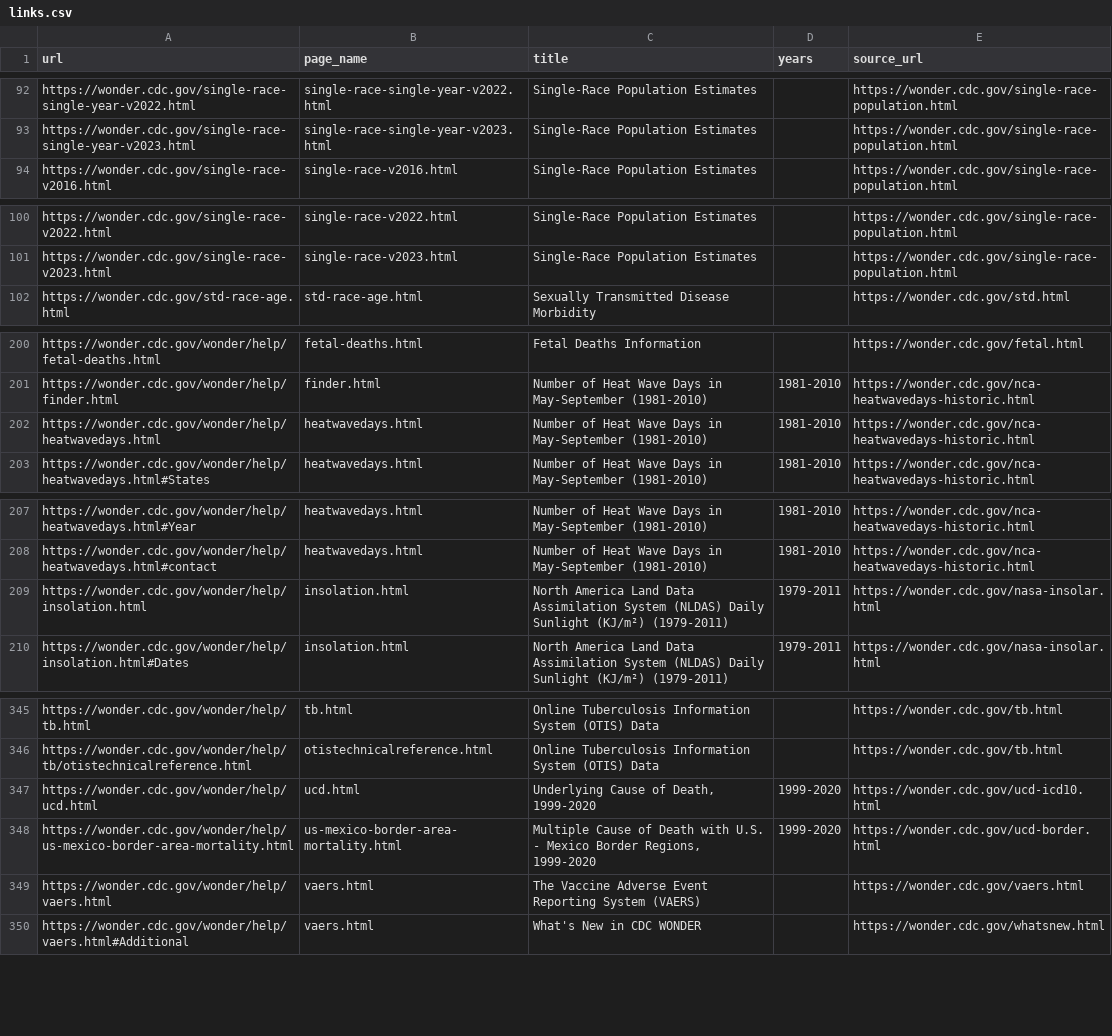
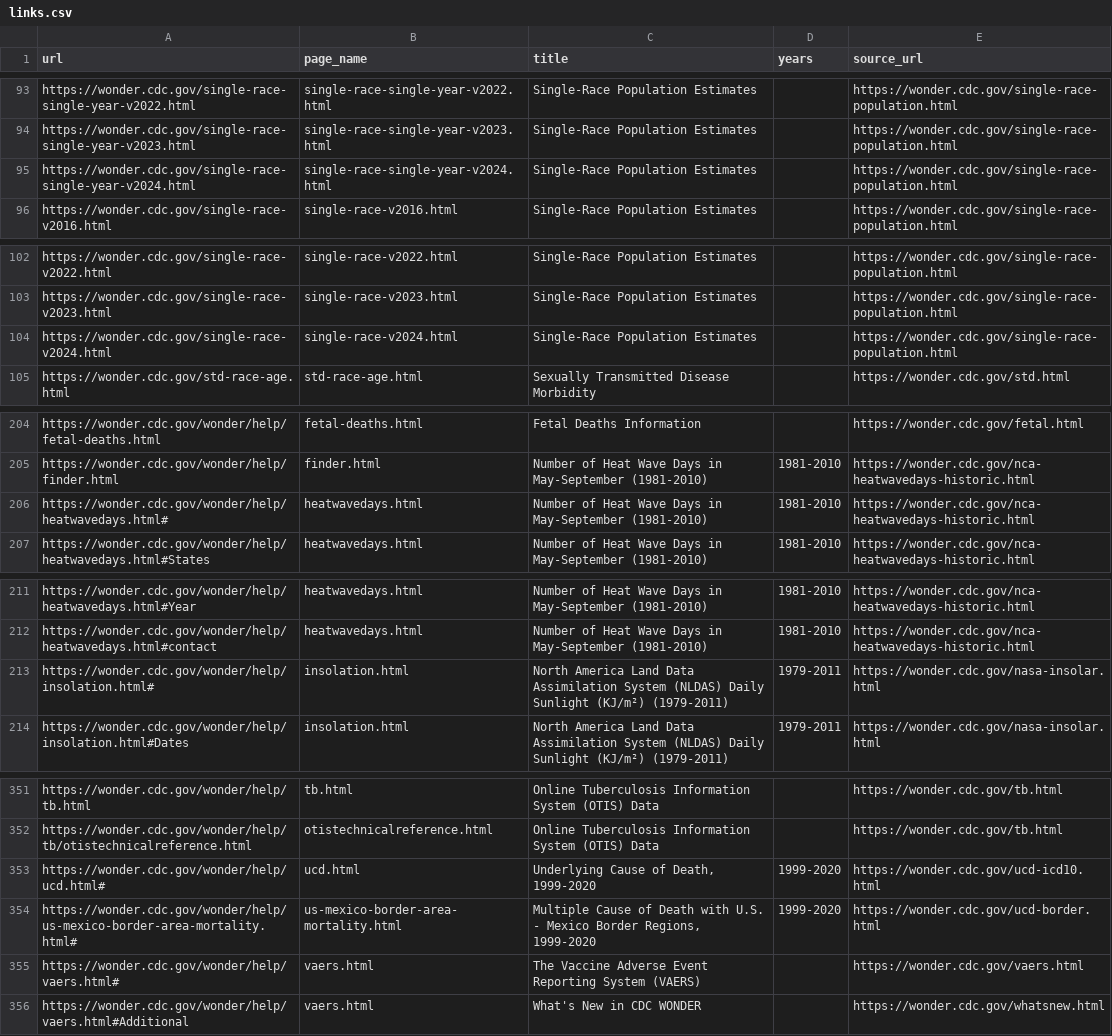
Before and after one commit to fartbagxp/health, a CSV file: data/raw/wonder/links.csv, drawn as a sheet; only a part is shown, gaps mark what is left out; the diff covers the shown part only.

```diff
--- a/data/raw/wonder/links.csv
+++ b/data/raw/wonder/links.csv
@@ -93,2 +94,3 @@ https://wonder.cdc.gov/single-race-single-year-v2022.html,single-race-single-yea
 https://wonder.cdc.gov/single-race-single-year-v2023.html,single-race-single-year-v2023.html,Single-Race Population Estimates,,https://wonder.cdc.gov/single-race-population.html
+https://wonder.cdc.gov/single-race-single-year-v2024.html,single-race-single-year-v2024.html,Single-Race Population Estimates,,https://wonder.cdc.gov/single-race-population.html
 https://wonder.cdc.gov/single-race-v2016.html,single-race-v2016.html,Single-Race Population Estimates,,https://wonder.cdc.gov/single-race-population.html
@@ -101,2 +103,3 @@ https://wonder.cdc.gov/single-race-v2022.html,single-race-v2022.html,Single-Race
 https://wonder.cdc.gov/single-race-v2023.html,single-race-v2023.html,Single-Race Population Estimates,,https://wonder.cdc.gov/single-race-population.html
+https://wonder.cdc.gov/single-race-v2024.html,single-race-v2024.html,Single-Race Population Estimates,,https://wonder.cdc.gov/single-race-population.html
 https://wonder.cdc.gov/std-race-age.html,std-race-age.html,Sexually Transmitted Disease Morbidity,,https://wonder.cdc.gov/std.html
@@ -201,3 +205,3 @@ https://wonder.cdc.gov/wonder/help/fetal-deaths.html,fetal-deaths.html,Fetal Dea
 https://wonder.cdc.gov/wonder/help/finder.html,finder.html,Number of Heat Wave Days in May-September (1981-2010),1981-2010,https://wonder.cdc.gov/nca-heatwavedays-historic.html
-https://wonder.cdc.gov/wonder/help/heatwavedays.html,heatwavedays.html,Number of Heat Wave Days in May-September (1981-2010),1981-2010,https://wonder.cdc.gov/nca-heatwavedays-historic.html
+https://wonder.cdc.gov/wonder/help/heatwavedays.html#,heatwavedays.html,Number of Heat Wave Days in May-September (1981-2010),1981-2010,https://wonder.cdc.gov/nca-heatwavedays-historic.html
 https://wonder.cdc.gov/wonder/help/heatwavedays.html#States,heatwavedays.html,Number of Heat Wave Days in May-September (1981-2010),1981-2010,https://wonder.cdc.gov/nca-heatwavedays-historic.html
@@ -208,3 +212,3 @@ https://wonder.cdc.gov/wonder/help/heatwavedays.html#Year,heatwavedays.html,Numb
 https://wonder.cdc.gov/wonder/help/heatwavedays.html#contact,heatwavedays.html,Number of Heat Wave Days in May-September (1981-2010),1981-2010,https://wonder.cdc.gov/nca-heatwavedays-historic.html
-https://wonder.cdc.gov/wonder/help/insolation.html,insolation.html,North America Land Data Assimilation System (NLDAS) Daily Sunlight (KJ/m²) (1979-2011),1979-2011,https://wonder.cdc.gov/nasa-insolar.html
+https://wonder.cdc.gov/wonder/help/insolation.html#,insolation.html,North America Land Data Assimilation System (NLDAS) Daily Sunlight (KJ/m²) (1979-2011),1979-2011,https://wonder.cdc.gov/nasa-insolar.html
 https://wonder.cdc.gov/wonder/help/insolation.html#Dates,insolation.html,North America Land Data Assimilation System (NLDAS) Daily Sunlight (KJ/m²) (1979-2011),1979-2011,https://wonder.cdc.gov/nasa-insolar.html
@@ -346,5 +352,5 @@ https://wonder.cdc.gov/wonder/help/tb.html,tb.html,Online Tuberculosis Informati
 https://wonder.cdc.gov/wonder/help/tb/otistechnicalreference.html,otistechnicalreference.html,Online Tuberculosis Information System (OTIS) Data,,https://wonder.cdc.gov/tb.html
-https://wonder.cdc.gov/wonder/help/ucd.html,ucd.html,"Underlying Cause of Death, 1999-2020",1999-2020,https://wonder.cdc.gov/ucd-icd10.html
-https://wonder.cdc.gov/wonder/help/us-mexico-border-area-mortality.html,us-mexico-border-area-mortality.html,"Multiple Cause of Death with U.S. - Mexico Border Regions, 1999-2020",1999-2020,https://wonder.cdc.gov/ucd-border.html
-https://wonder.cdc.gov/wonder/help/vaers.html,vaers.html,The Vaccine Adverse Event Reporting System (VAERS),,https://wonder.cdc.gov/vaers.html
+https://wonder.cdc.gov/wonder/help/ucd.html#,ucd.html,"Underlying Cause of Death, 1999-2020",1999-2020,https://wonder.cdc.gov/ucd-icd10.html
+https://wonder.cdc.gov/wonder/help/us-mexico-border-area-mortality.html#,us-mexico-border-area-mortality.html,"Multiple Cause of Death with U.S. - Mexico Border Regions, 1999-2020",1999-2020,https://wonder.cdc.gov/ucd-border.html
+https://wonder.cdc.gov/wonder/help/vaers.html#,vaers.html,The Vaccine Adverse Event Reporting System (VAERS),,https://wonder.cdc.gov/vaers.html
 https://wonder.cdc.gov/wonder/help/vaers.html#Additional,vaers.html,What's New in CDC WONDER,,https://wonder.cdc.gov/whatsnew.html
```
Also changed, not shown: 4 added rows and 14 edited cells elsewhere in this file, data/raw/wonder/dataset_map.csv, 40 other files.
